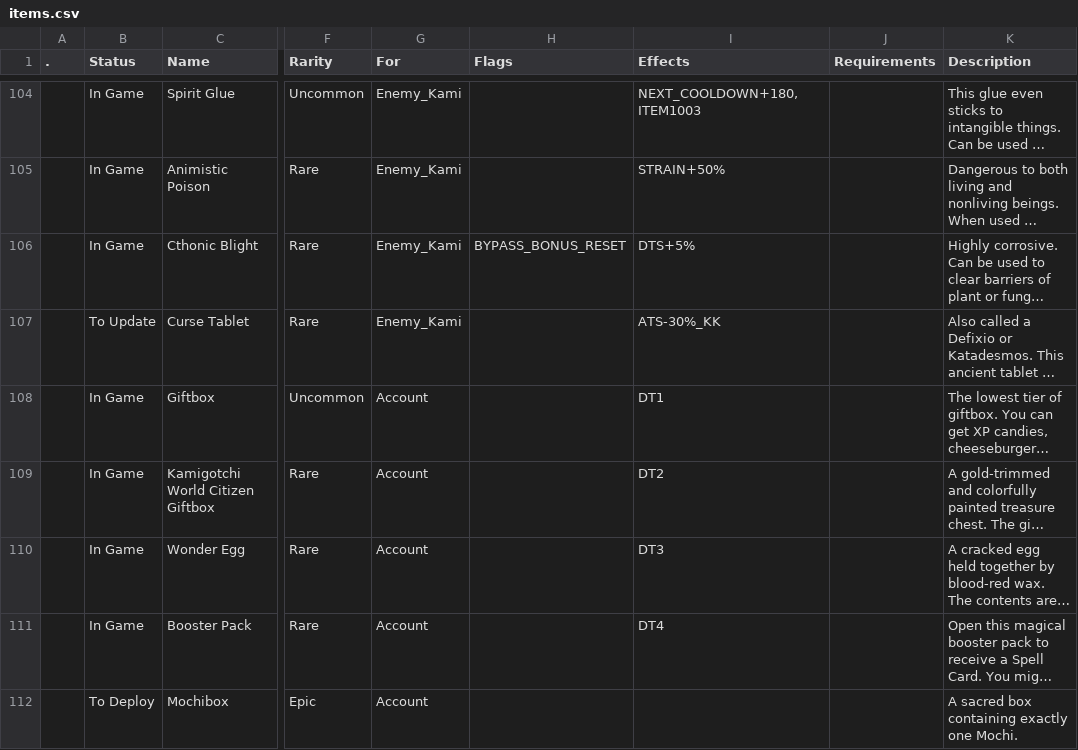
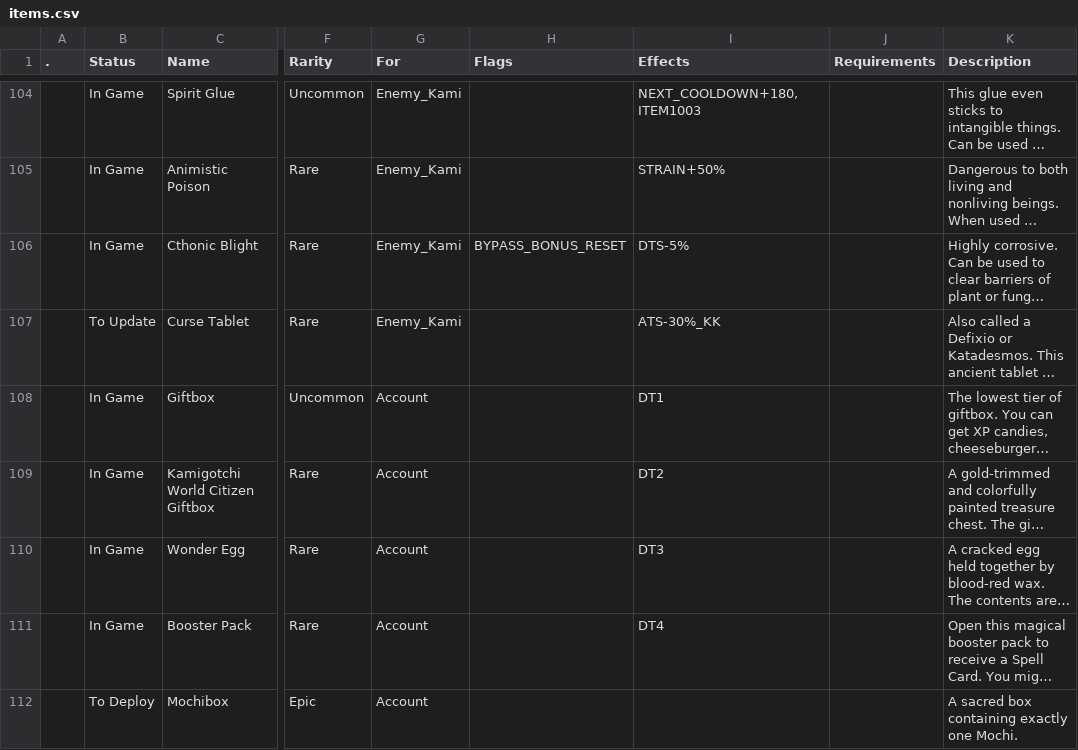
Before and after one commit to kanyaveral/kamigotchi, a CSV file: packages/contracts/deployment/world/data/items/items.csv, drawn as a sheet; only a part is shown, gaps mark what is left out; long unchanged cells end in …; the diff names each change by its address in the sheet, - before the commit and + after, or states it on an @@ line.

Commit message:
invert defense bonuses (calc as negative) (#2244)
## effects
- cthonic blight, flash talisman
- DTS and DTR skills

## to deploy
- HarvestLiquidateSystem
- items
  - cthonic 19201
  - flash 11412
- skills
  - DTS (222,242,323,343,353,432)
  - DTR (321,341)
- then merge this PR and deploy to main

<!-- This is an auto-generated comment: release notes by coderabbit.ai
-->

## Summary by CodeRabbit

* **Bug Fixes**
* Adjusted defense bonus application in combat calculations, affecting
efficacy and threshold values.
* Corrected skill effect resolution during ability initialization for
proper bonus assignment.

<sub>✏️ Tip: You can customize this high-level summary in your review
settings.</sub>

<!-- end of auto-generated comment: release notes by coderabbit.ai -->

```diff
--- a/packages/contracts/deployment/world/data/items/items.csv
+++ b/packages/contracts/deployment/world/data/items/items.csv
-I106 (Effects): DTS+5%
+I106 (Effects): DTS-5%
```
Also changed, not shown: packages/contracts/deployment/world/data/items/allos.csv, 5 other files.
